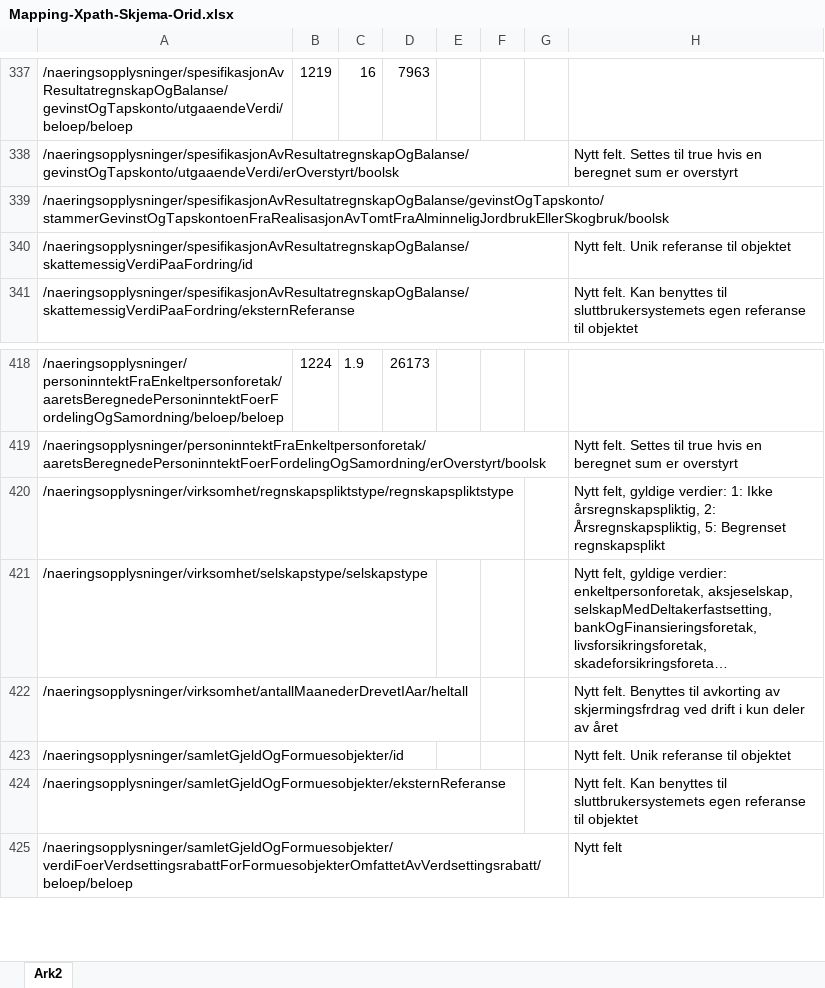
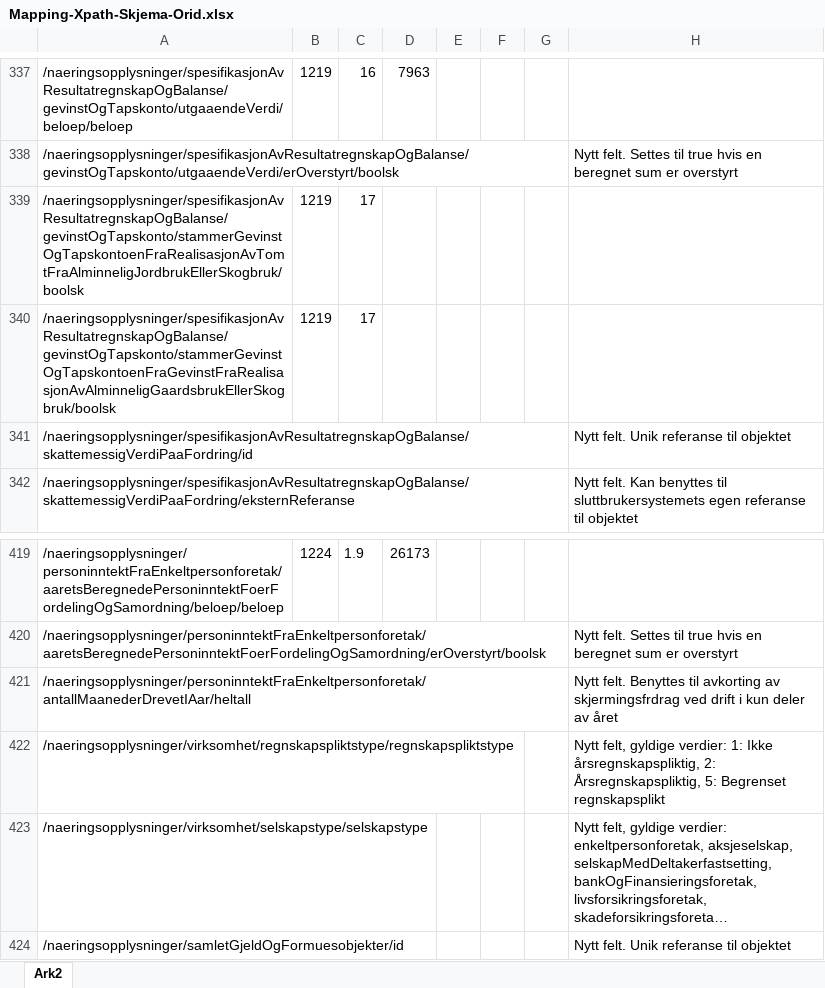
Before and after one commit to Skatteetaten/skattemeldingen, an Excel workbook: docs/documentation/informasjonsmodell/Mapping-Xpath-Skjema-Orid.xlsx, sheet Ark2, drawn as a sheet; only a part is shown, gaps mark what is left out; the shorter side is filled out with more unchanged rows; long unchanged cells end in …; values as stored, in another font and other column widths than the file's, no borders; removed rows and columns are numbered as before the commit, all else as after; the diff names each change by its address in the sheet, - before the commit and + after, or states it on an @@ line.

Commit message:
Mappingfil for næring tilpasset ny versjon

```diff
--- a/docs/documentation/informasjonsmodell/Mapping-Xpath-Skjema-Orid.xlsx (sheet Ark2)
+++ b/docs/documentation/informasjonsmodell/Mapping-Xpath-Skjema-Orid.xlsx (sheet Ark2)
-B339: (empty)
+B339: 1219
-C339: (empty)
+C339: 17
+row 340: /naeringsopplysninger/spesifikasjonAvResultatregnskapOgBalanse/gevinstOgTapskonto/stammerGevinstOgTapskontoenFraGevinstFraRealisasjonAvAlminneligGaardsbrukEllerSkogbruk/boolsk | 1219 | 17
+row 421: /naeringsopplysninger/personinntektFraEnkeltpersonforetak/antallMaanederDrevetIAar/heltall |  |  |  |  |  |  | Nytt felt. Benyttes til avkorting av skjermingsfrdrag ved drift i kun deler av året
-row 422: /naeringsopplysninger/virksomhet/antallMaanederDrevetIAar/heltall |  |  |  |  |  |  | Nytt felt. Benyttes til avkorting av skjermingsfrdrag ved drift i kun deler av året
```
